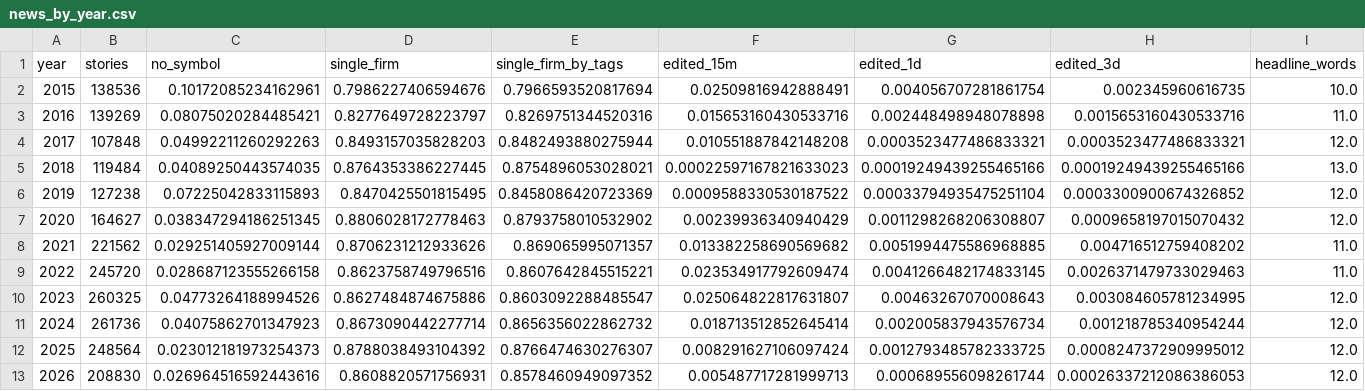
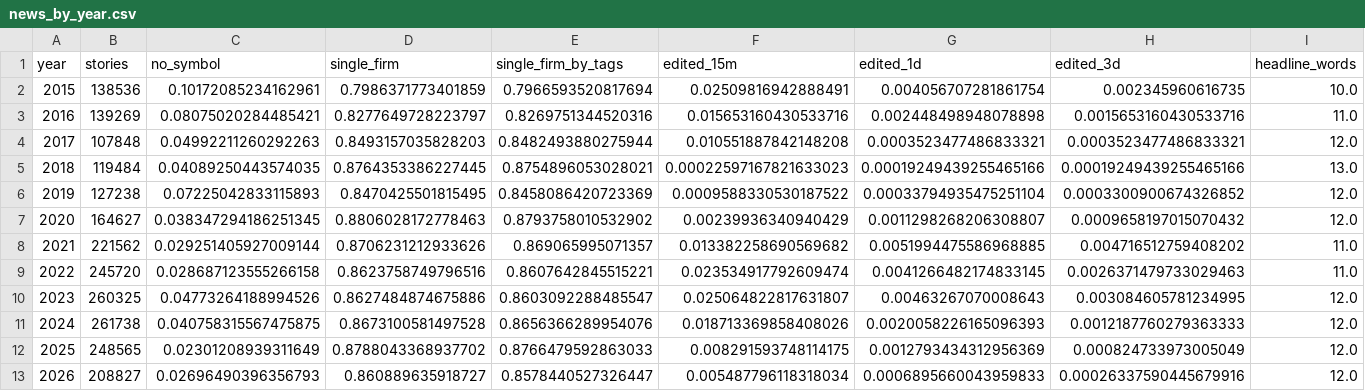
Before and after one commit to syedhamza2135/chrono-trader, a CSV file: research/audit/news_by_year.csv, drawn as a sheet.

```diff
--- a/research/audit/news_by_year.csv
+++ b/research/audit/news_by_year.csv
@@ -1,3 +1,3 @@
 year,stories,no_symbol,single_firm,single_firm_by_tags,edited_15m,edited_1d,edited_3d,headline_words
-2015,138536,0.10172085234162961,0.7986227406594676,0.7966593520817694,0.02509816942888491,0.004056707281861754,0.002345960616735,10.0
+2015,138536,0.10172085234162961,0.7986371773401859,0.7966593520817694,0.02509816942888491,0.004056707281861754,0.002345960616735,10.0
 2016,139269,0.08075020284485421,0.8277649728223797,0.8269751344520316,0.015653160430533716,0.002448498948078898,0.0015653160430533716,11.0
@@ -10,4 +10,4 @@ year,stories,no_symbol,single_firm,single_firm_by_tags,edited_15m,edited_1d,edit
 2023,260325,0.04773264188994526,0.8627484874675886,0.8603092288485547,0.025064822817631807,0.00463267070008643,0.003084605781234995,12.0
-2024,261736,0.04075862701347923,0.8673090442277714,0.8656356022862732,0.018713512852645414,0.002005837943576734,0.001218785340954244,12.0
-2025,248564,0.023012181973254373,0.8788038493104392,0.8766474630276307,0.008291627106097424,0.0012793485782333725,0.0008247372909995012,12.0
-2026,208830,0.026964516592443616,0.8608820571756931,0.8578460949097352,0.005487717281999713,0.000689556098261744,0.00026337212086386053,12.0
+2024,261738,0.040758315567475875,0.8673100581497528,0.8656366289954076,0.018713369858408026,0.0020058226165096393,0.0012187760279363333,12.0
+2025,248565,0.02301208939311649,0.8788043368937702,0.8766479592863033,0.008291593748114175,0.0012793434312956369,0.000824733973005049,12.0
+2026,208827,0.02696490396356793,0.860889635918727,0.8578440527326447,0.005487796118318034,0.0006895660043959833,0.00026337590445679916,12.0
```
Also changed, not shown: reference/entities.csv, research/audit/news_reading_load.csv, 31 other files.
